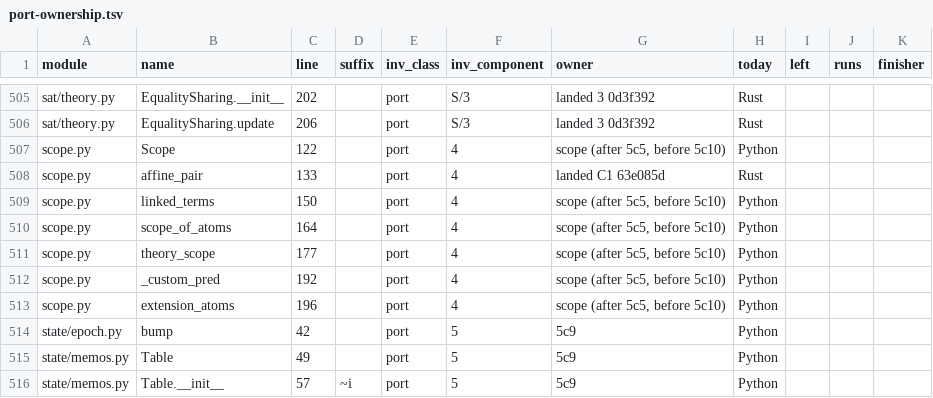
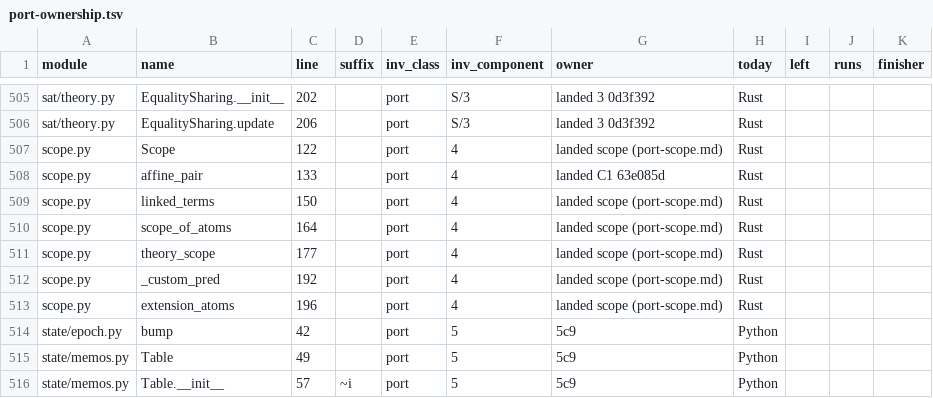
Before and after one commit to tilorc-bot/satassume, a TSV file: rust-spike/slice/results/port-ownership.tsv, drawn as a sheet; only a part is shown, gaps mark what is left out.

```diff
--- a/rust-spike/slice/results/port-ownership.tsv
+++ b/rust-spike/slice/results/port-ownership.tsv
@@ -506,9 +506,9 @@ sat/theory.py	EqualitySharing.__init__	202		port	S/3	landed 3 0d3f392	Rust
 sat/theory.py	EqualitySharing.update	206		port	S/3	landed 3 0d3f392	Rust			
-scope.py	Scope	122		port	4	scope (after 5c5, before 5c10)	Python			
+scope.py	Scope	122		port	4	landed scope (port-scope.md)	Rust			
 scope.py	affine_pair	133		port	4	landed C1 63e085d	Rust			
-scope.py	linked_terms	150		port	4	scope (after 5c5, before 5c10)	Python			
-scope.py	scope_of_atoms	164		port	4	scope (after 5c5, before 5c10)	Python			
-scope.py	theory_scope	177		port	4	scope (after 5c5, before 5c10)	Python			
-scope.py	_custom_pred	192		port	4	scope (after 5c5, before 5c10)	Python			
-scope.py	extension_atoms	196		port	4	scope (after 5c5, before 5c10)	Python			
+scope.py	linked_terms	150		port	4	landed scope (port-scope.md)	Rust			
+scope.py	scope_of_atoms	164		port	4	landed scope (port-scope.md)	Rust			
+scope.py	theory_scope	177		port	4	landed scope (port-scope.md)	Rust			
+scope.py	_custom_pred	192		port	4	landed scope (port-scope.md)	Rust			
+scope.py	extension_atoms	196		port	4	landed scope (port-scope.md)	Rust			
 state/epoch.py	bump	42		port	5	5c9	Python			
```
Also changed, not shown: 2 other files.
